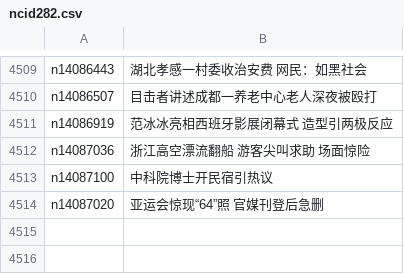
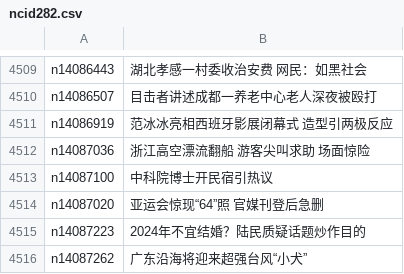
Before and after one commit to epic-marker/epoch-news, a CSV file: indexes/ncid282.csv, drawn as a sheet; only a part is shown, gaps mark what is left out; the diff names each change by its address in the sheet, - before the commit and + after, or states it on an @@ line.

```diff
--- a/indexes/ncid282.csv
+++ b/indexes/ncid282.csv
+row 4515: n14087223 | 2024年不宜结婚？陆民质疑话题炒作目的
+row 4516: n14087262 | 广东沿海将迎来超强台风“小犬”
```
Also changed, not shown: indexes/ncid1078159.csv, indexes/ncid280.csv, 49 other files.
